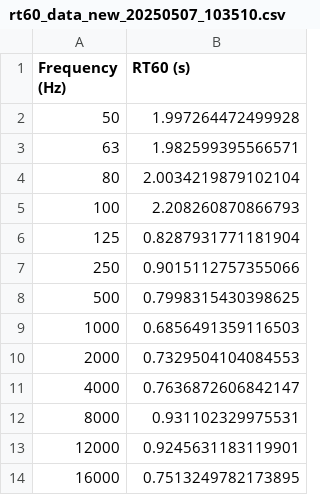
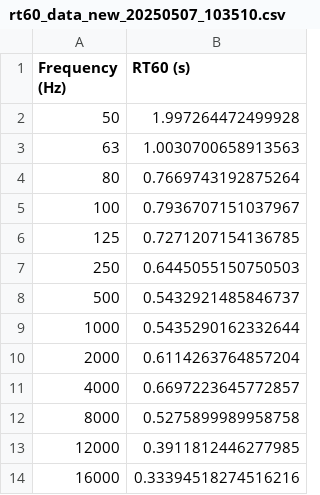
Before and after one commit to TrashPandaCode/ertsi, a CSV file: measurements/recordings/ZS8-3/20250507_103510/rt60_data_new_20250507_103510.csv, drawn as a sheet.

```diff
--- a/measurements/recordings/ZS8-3/20250507_103510/rt60_data_new_20250507_103510.csv
+++ b/measurements/recordings/ZS8-3/20250507_103510/rt60_data_new_20250507_103510.csv
@@ -2,13 +2,13 @@ Frequency (Hz),RT60 (s)
 50,1.997264472499928
-63,1.982599395566571
-80,2.0034219879102104
-100,2.208260870866793
-125,0.8287931771181904
-250,0.9015112757355066
-500,0.7998315430398625
-1000,0.6856491359116503
-2000,0.7329504104084553
-4000,0.7636872606842147
-8000,0.931102329975531
-12000,0.9245631183119901
-16000,0.7513249782173895
+63,1.0030700658913563
+80,0.7669743192875264
+100,0.7936707151037967
+125,0.7271207154136785
+250,0.6445055150750503
+500,0.5432921485846737
+1000,0.5435290162332644
+2000,0.6114263764857204
+4000,0.6697223645772857
+8000,0.5275899989958758
+12000,0.3911812446277985
+16000,0.33394518274516216
```
Also changed, not shown: measurements/recordings/HO2-76/20250506_133732/rt60_data_new_20250506_133732.csv, measurements/recordings/HO2-88/20250506_140327/rt60_data_new_20250506_140327.csv, 29 other files.
